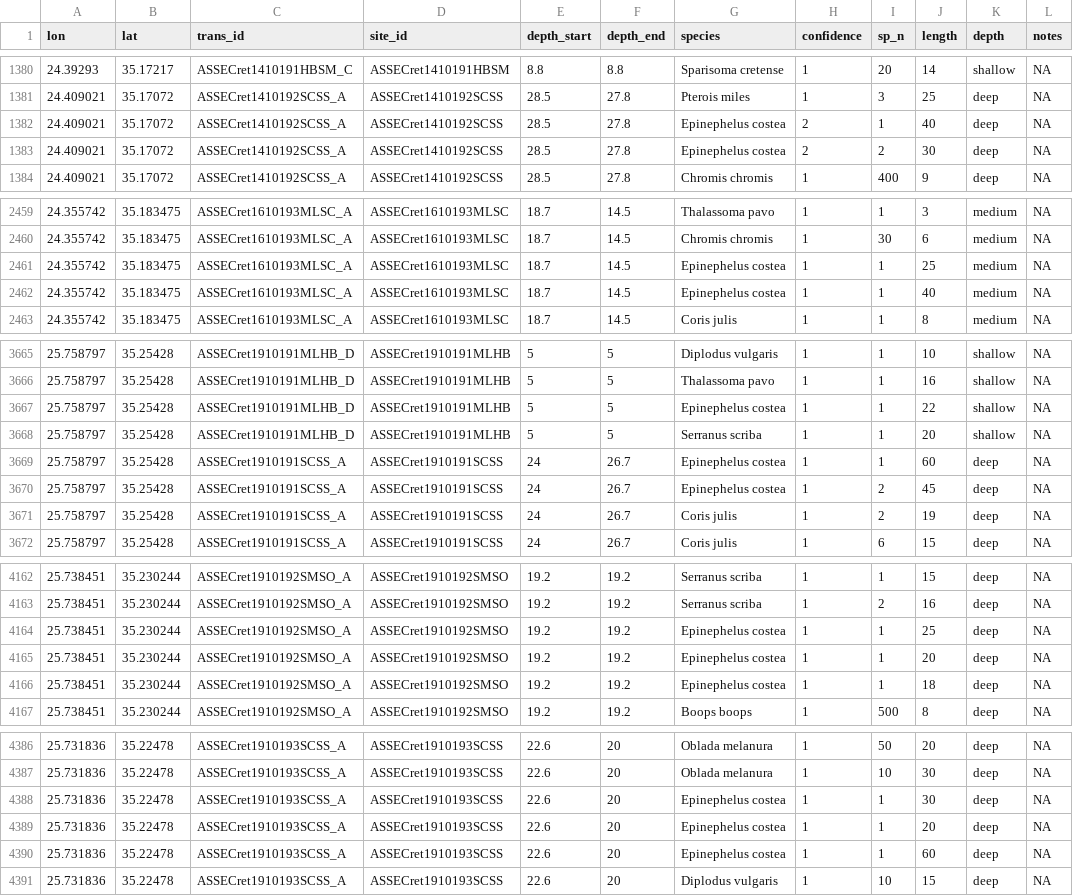
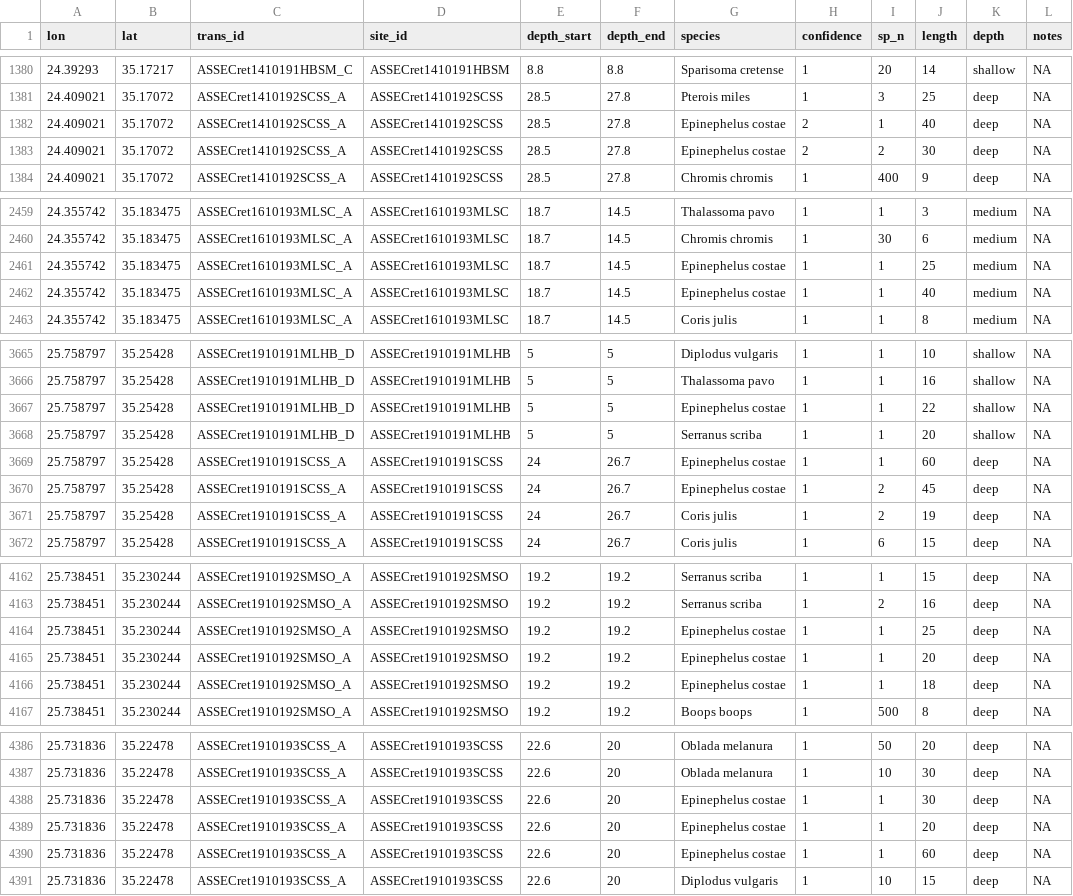
Before and after one commit to belmaker-lab/crete2019, a CSV file: data_for_analysis.csv, drawn as a sheet; only a part is shown, gaps mark what is left out; the diff covers the shown part only.

Commit message:
Corrected Epinephelus costae name

```diff
--- a/data_for_analysis.csv
+++ b/data_for_analysis.csv
@@ -1381,4 +1381,4 @@ lon,lat,trans_id,site_id,depth_start,depth_end,species,confidence,sp_n,length,de
 24.409021,35.17072,ASSECret1410192SCSS_A,ASSECret1410192SCSS,28.5,27.8,Pterois miles,1,3,25,deep,NA
-24.409021,35.17072,ASSECret1410192SCSS_A,ASSECret1410192SCSS,28.5,27.8,Epinephelus costea,2,1,40,deep,NA
-24.409021,35.17072,ASSECret1410192SCSS_A,ASSECret1410192SCSS,28.5,27.8,Epinephelus costea,2,2,30,deep,NA
+24.409021,35.17072,ASSECret1410192SCSS_A,ASSECret1410192SCSS,28.5,27.8,Epinephelus costae,2,1,40,deep,NA
+24.409021,35.17072,ASSECret1410192SCSS_A,ASSECret1410192SCSS,28.5,27.8,Epinephelus costae,2,2,30,deep,NA
 24.409021,35.17072,ASSECret1410192SCSS_A,ASSECret1410192SCSS,28.5,27.8,Chromis chromis,1,400,9,deep,NA
@@ -2460,4 +2460,4 @@ lon,lat,trans_id,site_id,depth_start,depth_end,species,confidence,sp_n,length,de
 24.355742,35.183475,ASSECret1610193MLSC_A,ASSECret1610193MLSC,18.7,14.5,Chromis chromis,1,30,6,medium,NA
-24.355742,35.183475,ASSECret1610193MLSC_A,ASSECret1610193MLSC,18.7,14.5,Epinephelus costea,1,1,25,medium,NA
-24.355742,35.183475,ASSECret1610193MLSC_A,ASSECret1610193MLSC,18.7,14.5,Epinephelus costea,1,1,40,medium,NA
+24.355742,35.183475,ASSECret1610193MLSC_A,ASSECret1610193MLSC,18.7,14.5,Epinephelus costae,1,1,25,medium,NA
+24.355742,35.183475,ASSECret1610193MLSC_A,ASSECret1610193MLSC,18.7,14.5,Epinephelus costae,1,1,40,medium,NA
 24.355742,35.183475,ASSECret1610193MLSC_A,ASSECret1610193MLSC,18.7,14.5,Coris julis,1,1,8,medium,NA
@@ -3666,6 +3666,6 @@ lon,lat,trans_id,site_id,depth_start,depth_end,species,confidence,sp_n,length,de
 25.758797,35.25428,ASSECret1910191MLHB_D,ASSECret1910191MLHB,5,5,Thalassoma pavo,1,1,16,shallow,NA
-25.758797,35.25428,ASSECret1910191MLHB_D,ASSECret1910191MLHB,5,5,Epinephelus costea,1,1,22,shallow,NA
+25.758797,35.25428,ASSECret1910191MLHB_D,ASSECret1910191MLHB,5,5,Epinephelus costae,1,1,22,shallow,NA
 25.758797,35.25428,ASSECret1910191MLHB_D,ASSECret1910191MLHB,5,5,Serranus scriba,1,1,20,shallow,NA
-25.758797,35.25428,ASSECret1910191SCSS_A,ASSECret1910191SCSS,24,26.7,Epinephelus costea,1,1,60,deep,NA
-25.758797,35.25428,ASSECret1910191SCSS_A,ASSECret1910191SCSS,24,26.7,Epinephelus costea,1,2,45,deep,NA
+25.758797,35.25428,ASSECret1910191SCSS_A,ASSECret1910191SCSS,24,26.7,Epinephelus costae,1,1,60,deep,NA
+25.758797,35.25428,ASSECret1910191SCSS_A,ASSECret1910191SCSS,24,26.7,Epinephelus costae,1,2,45,deep,NA
 25.758797,35.25428,ASSECret1910191SCSS_A,ASSECret1910191SCSS,24,26.7,Coris julis,1,2,19,deep,NA
@@ -4163,5 +4163,5 @@ lon,lat,trans_id,site_id,depth_start,depth_end,species,confidence,sp_n,length,de
 25.738451,35.230244,ASSECret1910192SMSO_A,ASSECret1910192SMSO,19.2,19.2,Serranus scriba,1,2,16,deep,NA
-25.738451,35.230244,ASSECret1910192SMSO_A,ASSECret1910192SMSO,19.2,19.2,Epinephelus costea,1,1,25,deep,NA
-25.738451,35.230244,ASSECret1910192SMSO_A,ASSECret1910192SMSO,19.2,19.2,Epinephelus costea,1,1,20,deep,NA
-25.738451,35.230244,ASSECret1910192SMSO_A,ASSECret1910192SMSO,19.2,19.2,Epinephelus costea,1,1,18,deep,NA
+25.738451,35.230244,ASSECret1910192SMSO_A,ASSECret1910192SMSO,19.2,19.2,Epinephelus costae,1,1,25,deep,NA
+25.738451,35.230244,ASSECret1910192SMSO_A,ASSECret1910192SMSO,19.2,19.2,Epinephelus costae,1,1,20,deep,NA
+25.738451,35.230244,ASSECret1910192SMSO_A,ASSECret1910192SMSO,19.2,19.2,Epinephelus costae,1,1,18,deep,NA
 25.738451,35.230244,ASSECret1910192SMSO_A,ASSECret1910192SMSO,19.2,19.2,Boops boops,1,500,8,deep,NA
@@ -4387,5 +4387,5 @@ lon,lat,trans_id,site_id,depth_start,depth_end,species,confidence,sp_n,length,de
 25.731836,35.22478,ASSECret1910193SCSS_A,ASSECret1910193SCSS,22.6,20,Oblada melanura,1,10,30,deep,NA
-25.731836,35.22478,ASSECret1910193SCSS_A,ASSECret1910193SCSS,22.6,20,Epinephelus costea,1,1,30,deep,NA
-25.731836,35.22478,ASSECret1910193SCSS_A,ASSECret1910193SCSS,22.6,20,Epinephelus costea,1,1,20,deep,NA
-25.731836,35.22478,ASSECret1910193SCSS_A,ASSECret1910193SCSS,22.6,20,Epinephelus costea,1,1,60,deep,NA
+25.731836,35.22478,ASSECret1910193SCSS_A,ASSECret1910193SCSS,22.6,20,Epinephelus costae,1,1,30,deep,NA
+25.731836,35.22478,ASSECret1910193SCSS_A,ASSECret1910193SCSS,22.6,20,Epinephelus costae,1,1,20,deep,NA
+25.731836,35.22478,ASSECret1910193SCSS_A,ASSECret1910193SCSS,22.6,20,Epinephelus costae,1,1,60,deep,NA
 25.731836,35.22478,ASSECret1910193SCSS_A,ASSECret1910193SCSS,22.6,20,Diplodus vulgaris,1,10,15,deep,NA
```
Also changed, not shown: 80 edited cells elsewhere in this file, 1 other file.
